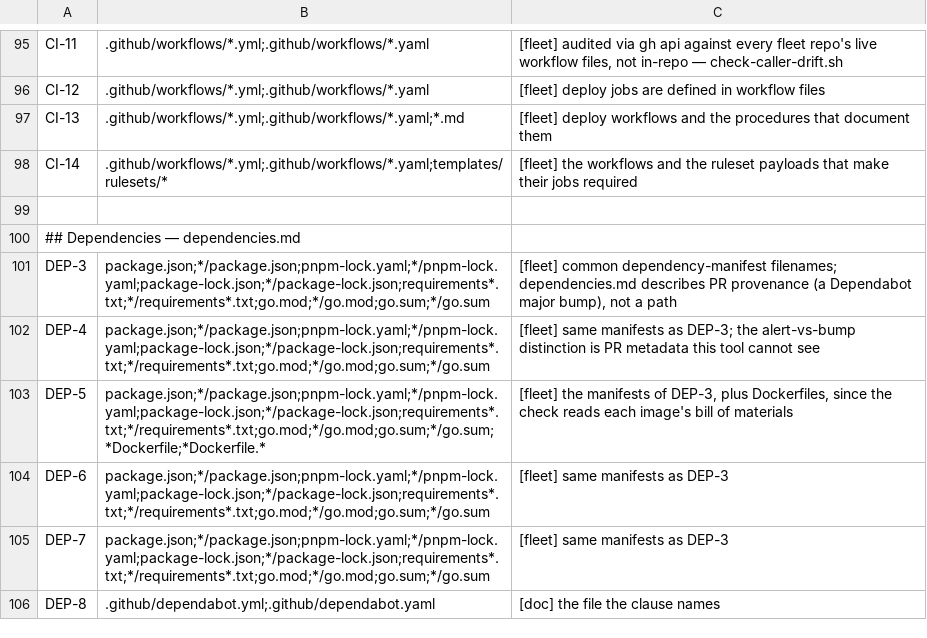
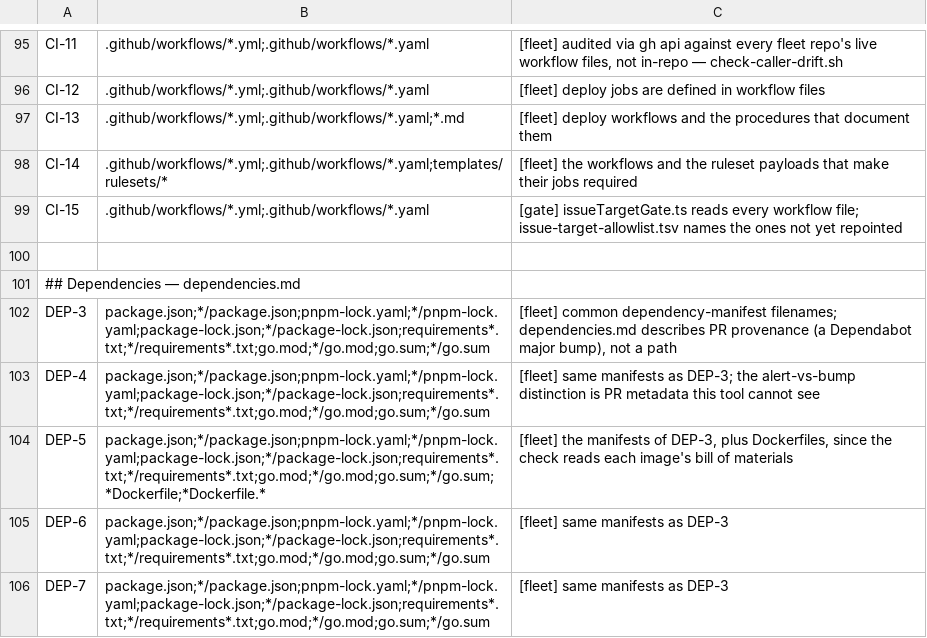
Before and after one commit to branchLeft/standards, a TSV file: tools/clause-paths.tsv, drawn as a sheet; only a part is shown, gaps mark what is left out; the shorter side is filled out with more unchanged rows.

```diff
--- a/tools/clause-paths.tsv
+++ b/tools/clause-paths.tsv
@@ -98,2 +98,3 @@ CI-13	.github/workflows/*.yml;.github/workflows/*.yaml;*.md	[fleet] deploy workf
 CI-14	.github/workflows/*.yml;.github/workflows/*.yaml;templates/rulesets/*	[fleet] the workflows and the ruleset payloads that make their jobs required
+CI-15	.github/workflows/*.yml;.github/workflows/*.yaml	[gate] issueTargetGate.ts reads every workflow file; issue-target-allowlist.tsv names the ones not yet repointed
 
```
Also changed, not shown: tools/thresholds.tsv, 11 other files.
